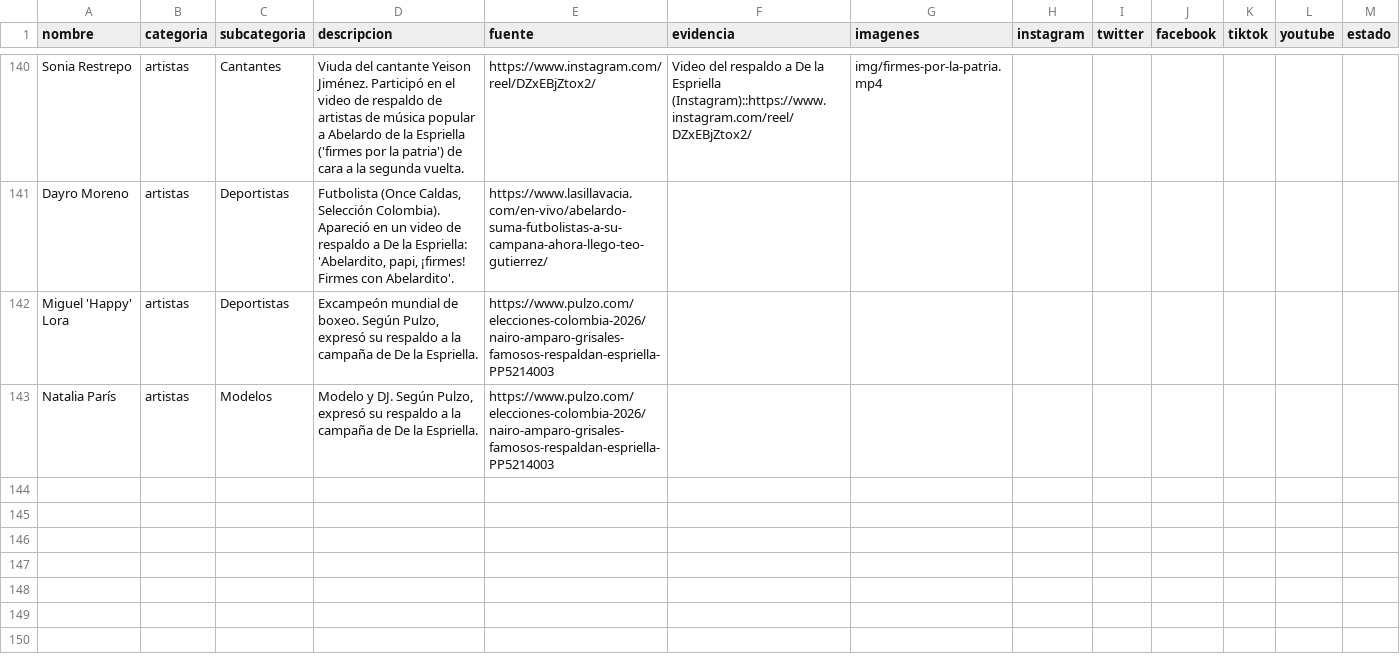
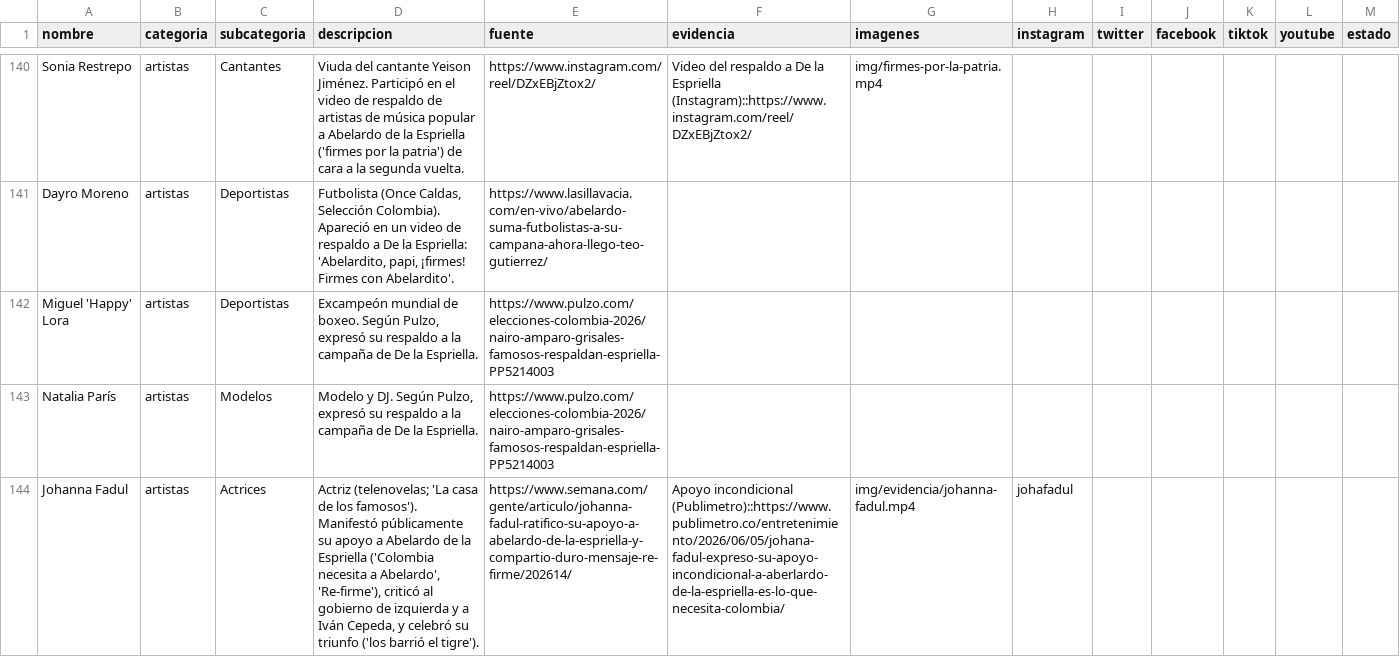
Before and after one commit to directorio-apoyos/directorio-apoyos.github.io, a CSV file: datos.csv, drawn as a sheet; only a part is shown, gaps mark what is left out; the diff names each change by its address in the sheet, - before the commit and + after, or states it on an @@ line.

Commit message:
Artistas: agregar Johanna Fadul (actriz; apoyo público a De la Espriella — 'Re-firme', críticas a la izquierda y a Cepeda; fuentes Semana/Publimetro) con video de respaldo (reducido 12.7->6.7MB, 480p); regenerar lista SEO noscript (143)

```diff
--- a/datos.csv
+++ b/datos.csv
+row 144: Johanna Fadul | artistas | Actrices | Actriz (telenovelas; 'La casa de los famosos'). Manifestó públicamente su apoyo a Abelardo de la Espriella ('Colombia necesita a Abelardo', 'Re-firme'), criticó al gobierno de izquierda y a Iván Cepeda, y celebró su triunfo ('los barrió el tigre'). | https://www.semana.com/gente/articulo/johanna-fadul-ratifico-su-apoyo-a-abelardo-de-la-espriella-y-compartio-duro-mensaje-re-firme/202614/ | Apoyo incondicional (Publimetro)::https://www.publimetro.co/entretenimiento/2026/06/05/johana-fadul-expreso-su-apoyo-incondicional-a-aberlardo-de-la-espriella-es-lo-que-necesita-colombia/ | img/evidencia/johanna-fadul.mp4 | johafadul
```
Also changed, not shown: 2 other files.
